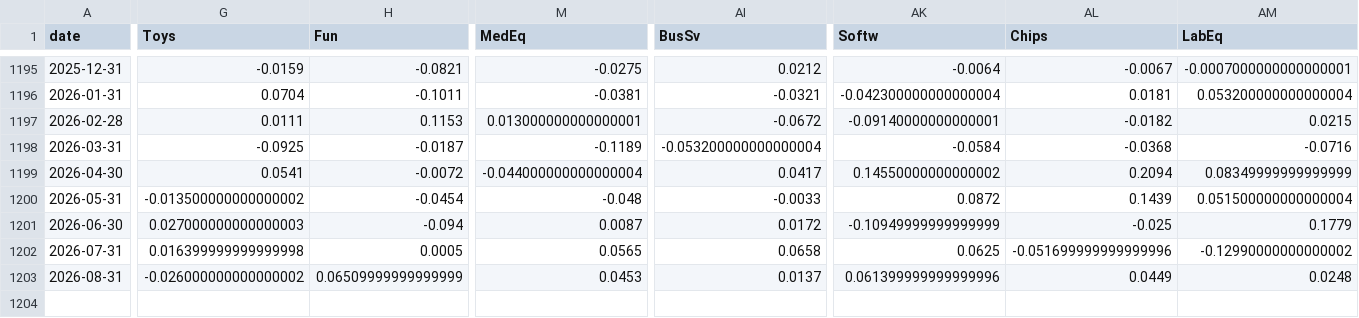
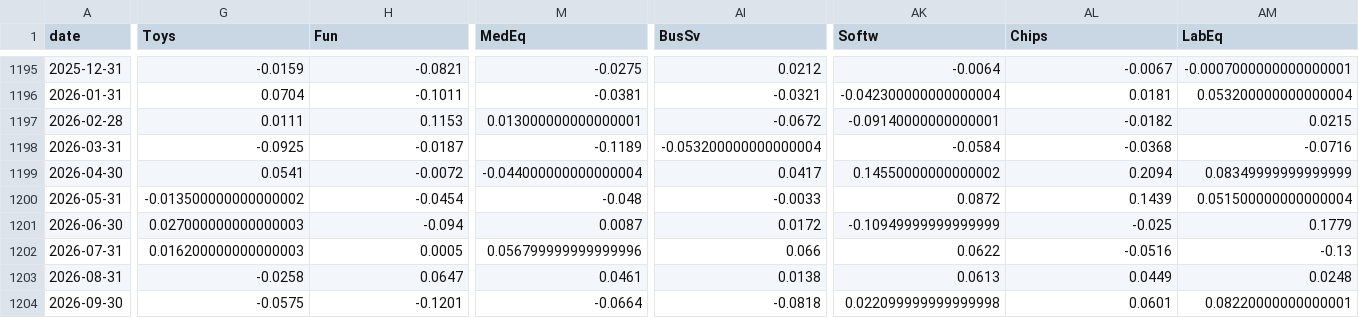
Before and after one commit to Dmax999-ops/Stock-Tracker, a CSV file: data/history/industries49.csv, drawn as a sheet; only a part is shown, gaps mark what is left out; rows hold the shown columns only; the diff covers the shown part only; the diff names each change by its address in the sheet, - before the commit and + after, or states it on an @@ line.

```diff
--- a/data/history/industries49.csv
+++ b/data/history/industries49.csv
-G1202 (Toys): 0.016399999999999998
+G1202 (Toys): 0.016200000000000003
-M1202 (MedEq): 0.0565
+M1202 (MedEq): 0.056799999999999996
-AI1202 (BusSv): 0.0658
+AI1202 (BusSv): 0.066
-AK1202 (Softw): 0.0625
+AK1202 (Softw): 0.0622
-AL1202 (Chips): -0.051699999999999996
+AL1202 (Chips): -0.0516
-AM1202 (LabEq): -0.12990000000000002
+AM1202 (LabEq): -0.13
-G1203 (Toys): -0.026000000000000002
+G1203 (Toys): -0.0258
-H1203 (Fun): 0.06509999999999999
+H1203 (Fun): 0.0647
-M1203 (MedEq): 0.0453
+M1203 (MedEq): 0.0461
-AI1203 (BusSv): 0.0137
+AI1203 (BusSv): 0.0138
-AK1203 (Softw): 0.061399999999999996
+AK1203 (Softw): 0.0613
+row 1204: 2026-09-30 | -0.0575 | -0.1201 | -0.0664 | -0.0818 | 0.022099999999999998 | 0.0601 | 0.08220000000000001
```
Also changed, not shown: 3 edited cells elsewhere in this file, data/history/industries.csv, data/history/industries30.csv, 4 other files.
